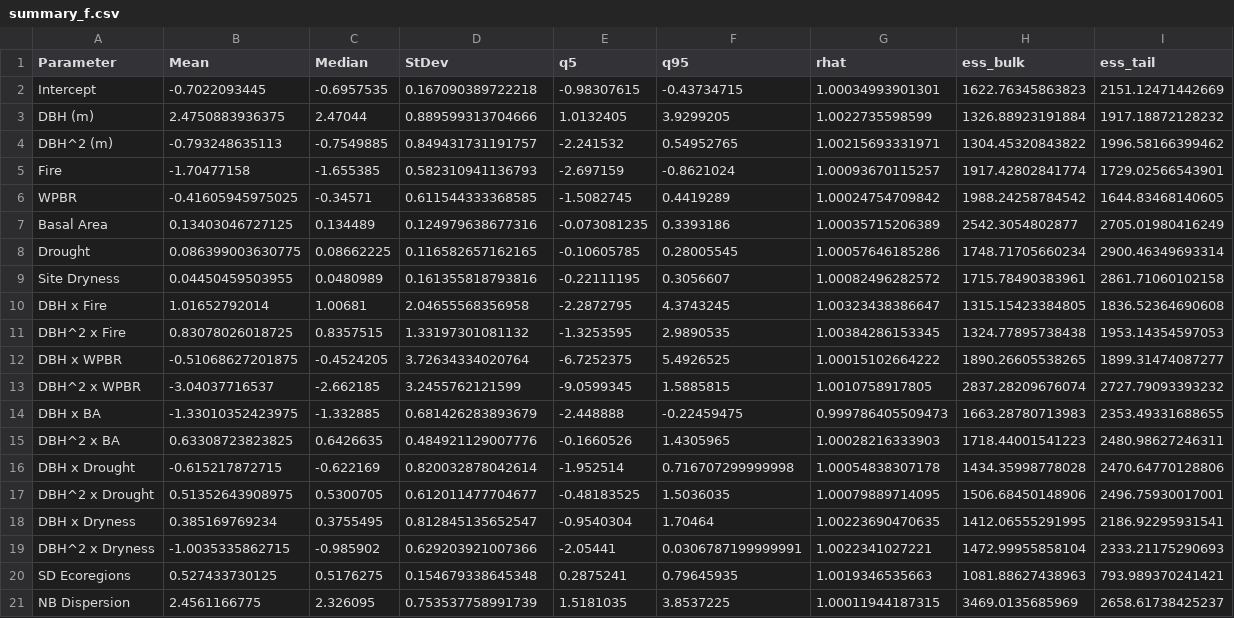
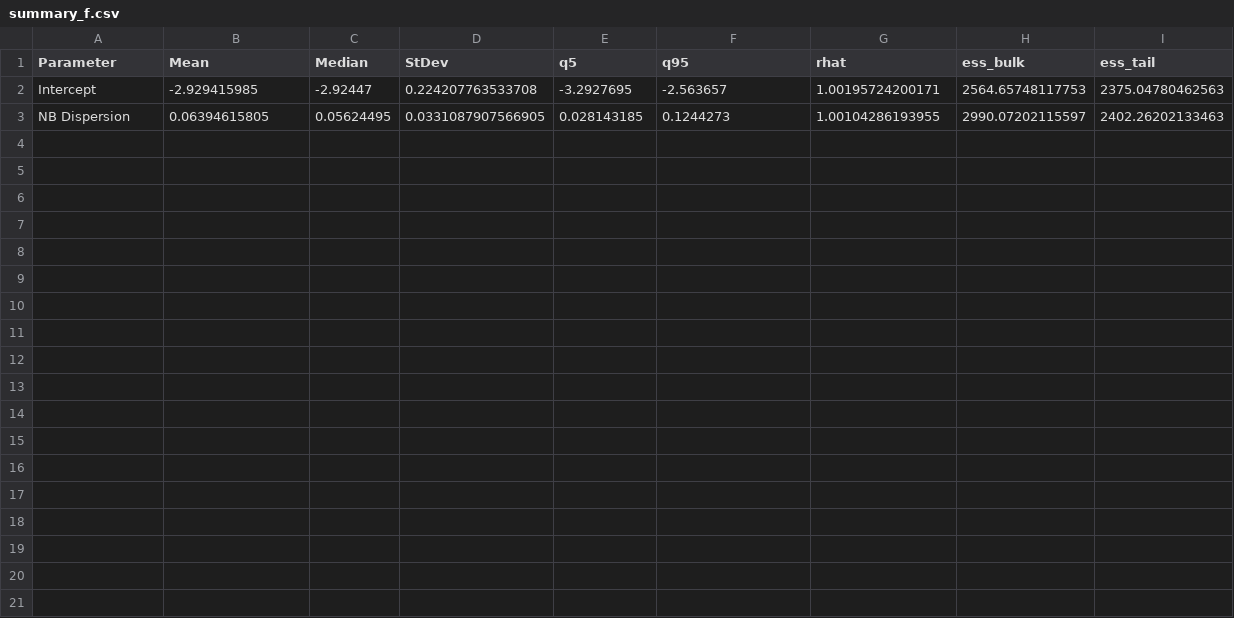
Before and after one commit to danfosterfire/pila2021, a CSV file: 04-communication/tables/summary_f.csv, drawn as a sheet.

```diff
--- a/04-communication/tables/summary_f.csv
+++ b/04-communication/tables/summary_f.csv
@@ -1,21 +1,3 @@
 "Parameter","Mean","Median","StDev","q5","q95","rhat","ess_bulk","ess_tail"
-"Intercept",-0.7022093445,-0.6957535,0.167090389722218,-0.98307615,-0.43734715,1.00034993901301,1622.76345863823,2151.12471442669
-"DBH (m)",2.4750883936375,2.47044,0.889599313704666,1.0132405,3.9299205,1.0022735598599,1326.88923191884,1917.18872128232
-"DBH^2 (m)",-0.793248635113,-0.7549885,0.849431731191757,-2.241532,0.54952765,1.00215693331971,1304.45320843822,1996.58166399462
-"Fire",-1.70477158,-1.655385,0.582310941136793,-2.697159,-0.8621024,1.00093670115257,1917.42802841774,1729.02566543901
-"WPBR",-0.41605945975025,-0.34571,0.611544333368585,-1.5082745,0.4419289,1.00024754709842,1988.24258784542,1644.83468140605
-"Basal Area",0.13403046727125,0.134489,0.124979638677316,-0.073081235,0.3393186,1.00035715206389,2542.3054802877,2705.01980416249
-"Drought",0.086399003630775,0.08662225,0.116582657162165,-0.10605785,0.28005545,1.00057646185286,1748.71705660234,2900.46349693314
-"Site Dryness",0.04450459503955,0.0480989,0.161355818793816,-0.22111195,0.3056607,1.00082496282572,1715.78490383961,2861.71060102158
-"DBH x Fire",1.01652792014,1.00681,2.04655568356958,-2.2872795,4.3743245,1.00323438386647,1315.15423384805,1836.52364690608
-"DBH^2 x Fire",0.83078026018725,0.8357515,1.33197301081132,-1.3253595,2.9890535,1.00384286153345,1324.77895738438,1953.14354597053
-"DBH x WPBR",-0.51068627201875,-0.4524205,3.72634334020764,-6.7252375,5.4926525,1.00015102664222,1890.26605538265,1899.31474087277
-"DBH^2 x WPBR",-3.04037716537,-2.662185,3.2455762121599,-9.0599345,1.5885815,1.0010758917805,2837.28209676074,2727.79093393232
-"DBH x BA",-1.33010352423975,-1.332885,0.681426283893679,-2.448888,-0.22459475,0.999786405509473,1663.28780713983,2353.49331688655
-"DBH^2 x BA",0.63308723823825,0.6426635,0.484921129007776,-0.1660526,1.4305965,1.00028216333903,1718.44001541223,2480.98627246311
-"DBH x Drought",-0.615217872715,-0.622169,0.820032878042614,-1.952514,0.716707299999998,1.00054838307178,1434.35998778028,2470.64770128806
-"DBH^2 x Drought",0.51352643908975,0.5300705,0.612011477704677,-0.48183525,1.5036035,1.00079889714095,1506.68450148906,2496.75930017001
-"DBH x Dryness",0.385169769234,0.3755495,0.812845135652547,-0.9540304,1.70464,1.00223690470635,1412.06555291995,2186.92295931541
-"DBH^2 x Dryness",-1.0035335862715,-0.985902,0.629203921007366,-2.05441,0.0306787199999991,1.0022341027221,1472.99955858104,2333.21175290693
-"SD Ecoregions",0.527433730125,0.5176275,0.154679338645348,0.2875241,0.79645935,1.0019346535663,1081.88627438963,793.989370241421
-"NB Dispersion",2.4561166775,2.326095,0.753537758991739,1.5181035,3.8537225,1.00011944187315,3469.0135685969,2658.61738425237
+"Intercept",-2.929415985,-2.92447,0.224207763533708,-3.2927695,-2.563657,1.00195724200171,2564.65748117753,2375.04780462563
+"NB Dispersion",0.06394615805,0.05624495,0.0331087907566905,0.028143185,0.1244273,1.00104286193955,2990.07202115597,2402.26202133463
```
Also changed, not shown: 04-communication/tables/summary_g.csv, 04-communication/tables/summary_s.csv, 11 other files.
